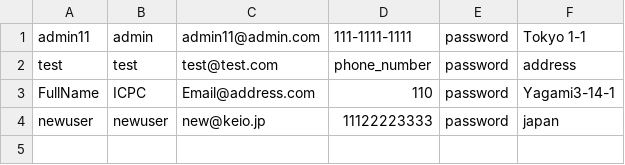
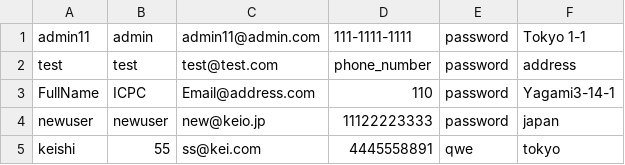
Before and after one commit to Cacaomeme/Costume-Rental-Management-System, a CSV file: src/gui/Registrater.csv, drawn as a sheet; the diff names each change by its address in the sheet, - before the commit and + after, or states it on an @@ line.

```diff
--- a/src/gui/Registrater.csv
+++ b/src/gui/Registrater.csv
+row 5: keishi | 55 | ss@kei.com | 4445558891 | qwe | tokyo
```
Also changed, not shown: 17 other files.
